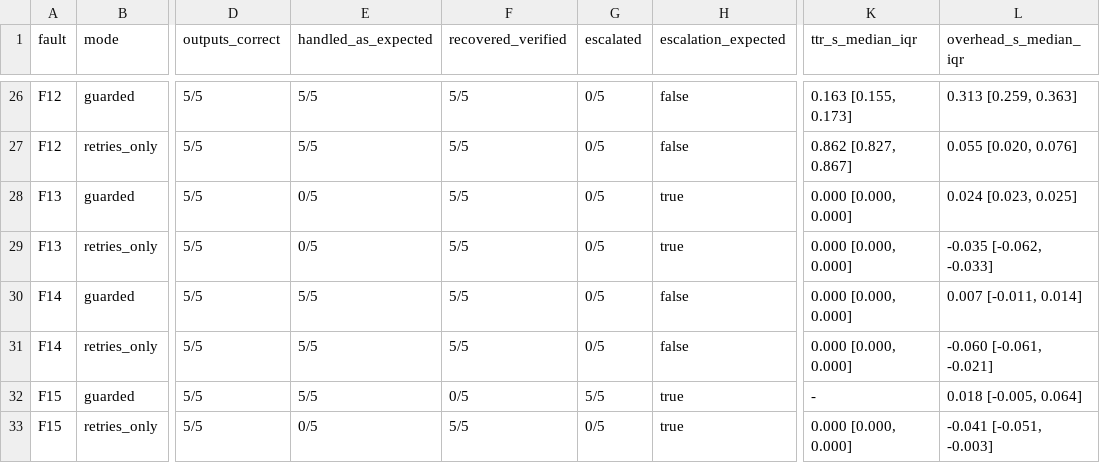
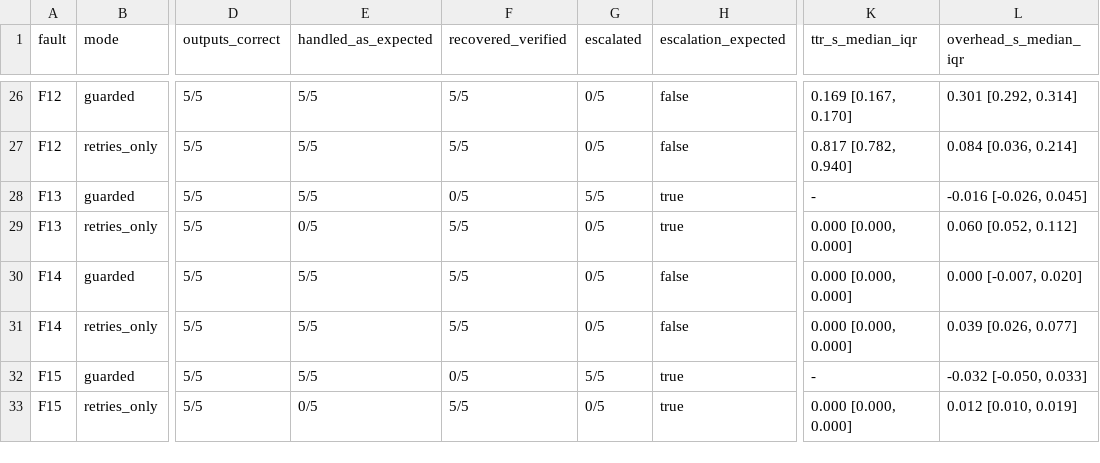
Before and after one commit to Alimoiez22/sentinel-aq, a CSV file: experiments/results_real/summary_by_fault_mode.csv, drawn as a sheet; only a part is shown, gaps mark what is left out; the diff covers the shown part only; the diff names each change by its address in the sheet, - before the commit and + after, or states it on an @@ line.

```diff
--- a/experiments/results_real/summary_by_fault_mode.csv
+++ b/experiments/results_real/summary_by_fault_mode.csv
-K26 (ttr_s_median_iqr): 0.163 [0.155, 0.173]
+K26 (ttr_s_median_iqr): 0.169 [0.167, 0.170]
-L26 (overhead_s_median_iqr): 0.313 [0.259, 0.363]
+L26 (overhead_s_median_iqr): 0.301 [0.292, 0.314]
-K27 (ttr_s_median_iqr): 0.862 [0.827, 0.867]
+K27 (ttr_s_median_iqr): 0.817 [0.782, 0.940]
-L27 (overhead_s_median_iqr): 0.055 [0.020, 0.076]
+L27 (overhead_s_median_iqr): 0.084 [0.036, 0.214]
-E28 (handled_as_expected): 0/5
+E28 (handled_as_expected): 5/5
-F28 (recovered_verified): 5/5
+F28 (recovered_verified): 0/5
-G28 (escalated): 0/5
+G28 (escalated): 5/5
-K28 (ttr_s_median_iqr): 0.000 [0.000, 0.000]
+K28 (ttr_s_median_iqr): -
-L28 (overhead_s_median_iqr): 0.024 [0.023, 0.025]
+L28 (overhead_s_median_iqr): -0.016 [-0.026, 0.045]
-L29 (overhead_s_median_iqr): -0.035 [-0.062, -0.033]
+L29 (overhead_s_median_iqr): 0.060 [0.052, 0.112]
-L30 (overhead_s_median_iqr): 0.007 [-0.011, 0.014]
+L30 (overhead_s_median_iqr): 0.000 [-0.007, 0.020]
-L31 (overhead_s_median_iqr): -0.060 [-0.061, -0.021]
+L31 (overhead_s_median_iqr): 0.039 [0.026, 0.077]
-L32 (overhead_s_median_iqr): 0.018 [-0.005, 0.064]
+L32 (overhead_s_median_iqr): -0.032 [-0.050, 0.033]
-L33 (overhead_s_median_iqr): -0.041 [-0.051, -0.003]
+L33 (overhead_s_median_iqr): 0.012 [0.010, 0.019]
```
Also changed, not shown: 32 edited cells elsewhere in this file, experiments/results/results.csv, experiments/results/summary_by_fault_mode.csv, 19 other files.
